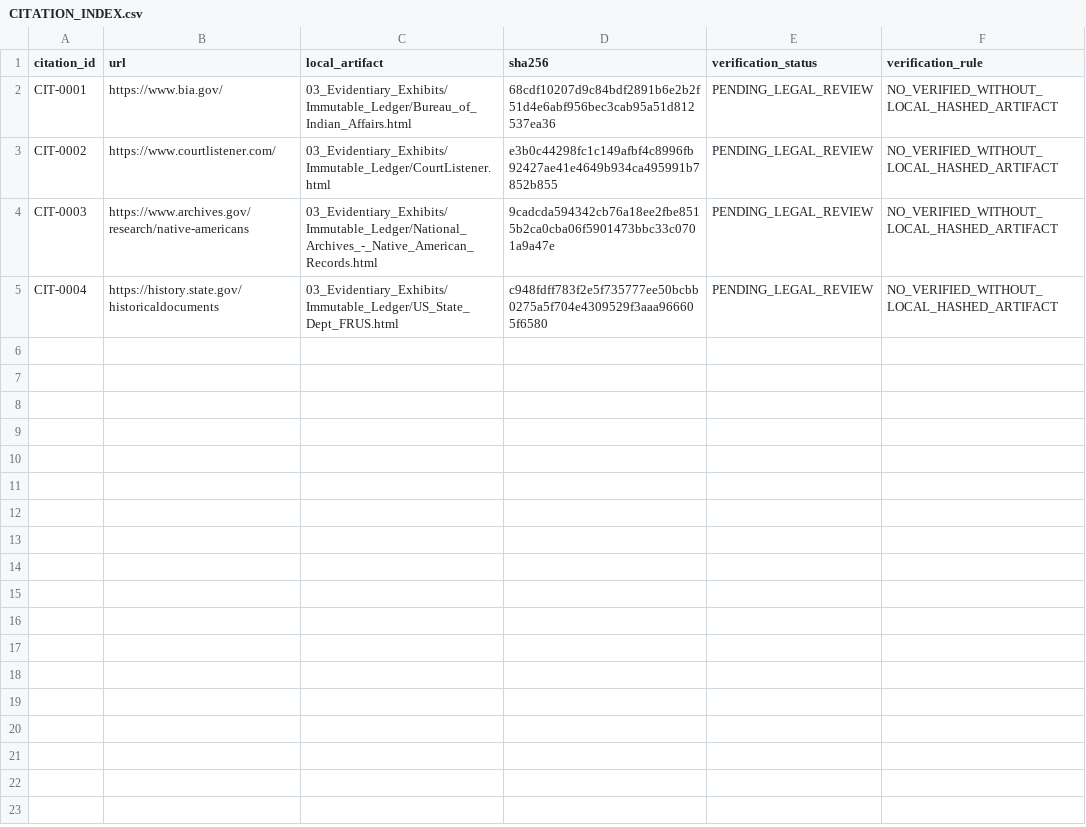
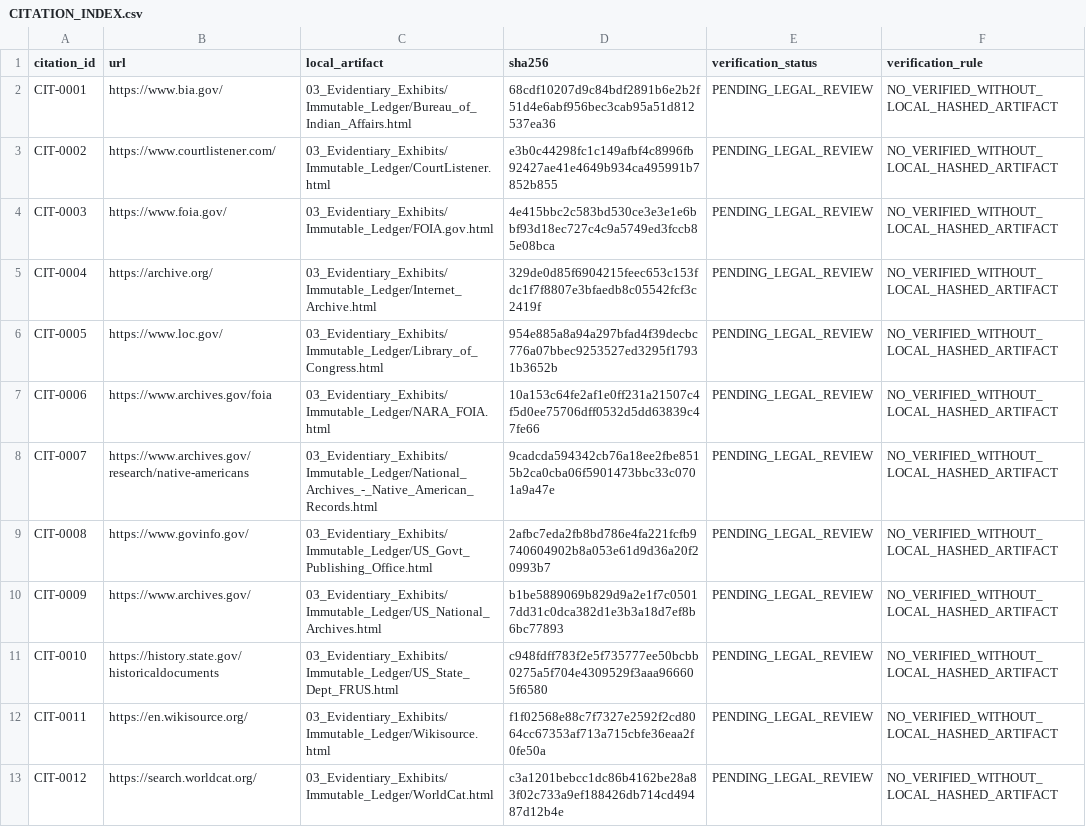
Before and after one commit to GlobalRestitutionAlliance/turtle-island-us-ak-village-of-crooked-creek-master-litigation, a CSV file: 03_Evidentiary_Exhibits/CITATION_INDEX.csv, drawn as a sheet.

Commit message:
Batch 2b: harvest expanded sources, citations, manifests

```diff
--- a/03_Evidentiary_Exhibits/CITATION_INDEX.csv
+++ b/03_Evidentiary_Exhibits/CITATION_INDEX.csv
@@ -3,3 +3,11 @@ CIT-0001,https://www.bia.gov/,03_Evidentiary_Exhibits/Immutable_Ledger/Bureau_of
 CIT-0002,https://www.courtlistener.com/,03_Evidentiary_Exhibits/Immutable_Ledger/CourtListener.html,e3b0c44298fc1c149afbf4c8996fb92427ae41e4649b934ca495991b7852b855,PENDING_LEGAL_REVIEW,NO_VERIFIED_WITHOUT_LOCAL_HASHED_ARTIFACT
-CIT-0003,https://www.archives.gov/research/native-americans,03_Evidentiary_Exhibits/Immutable_Ledger/National_Archives_-_Native_American_Records.html,9cadcda594342cb76a18ee2fbe8515b2ca0cba06f5901473bbc33c0701a9a47e,PENDING_LEGAL_REVIEW,NO_VERIFIED_WITHOUT_LOCAL_HASHED_ARTIFACT
-CIT-0004,https://history.state.gov/historicaldocuments,03_Evidentiary_Exhibits/Immutable_Ledger/US_State_Dept_FRUS.html,c948fdff783f2e5f735777ee50bcbb0275a5f704e4309529f3aaa966605f6580,PENDING_LEGAL_REVIEW,NO_VERIFIED_WITHOUT_LOCAL_HASHED_ARTIFACT
+CIT-0003,https://www.foia.gov/,03_Evidentiary_Exhibits/Immutable_Ledger/FOIA.gov.html,4e415bbc2c583bd530ce3e3e1e6bbf93d18ec727c4c9a5749ed3fccb85e08bca,PENDING_LEGAL_REVIEW,NO_VERIFIED_WITHOUT_LOCAL_HASHED_ARTIFACT
+CIT-0004,https://archive.org/,03_Evidentiary_Exhibits/Immutable_Ledger/Internet_Archive.html,329de0d85f6904215feec653c153fdc1f7f8807e3bfaedb8c05542fcf3c2419f,PENDING_LEGAL_REVIEW,NO_VERIFIED_WITHOUT_LOCAL_HASHED_ARTIFACT
+CIT-0005,https://www.loc.gov/,03_Evidentiary_Exhibits/Immutable_Ledger/Library_of_Congress.html,954e885a8a94a297bfad4f39decbc776a07bbec9253527ed3295f17931b3652b,PENDING_LEGAL_REVIEW,NO_VERIFIED_WITHOUT_LOCAL_HASHED_ARTIFACT
+CIT-0006,https://www.archives.gov/foia,03_Evidentiary_Exhibits/Immutable_Ledger/NARA_FOIA.html,10a153c64fe2af1e0ff231a21507c4f5d0ee75706dff0532d5dd63839c47fe66,PENDING_LEGAL_REVIEW,NO_VERIFIED_WITHOUT_LOCAL_HASHED_ARTIFACT
+CIT-0007,https://www.archives.gov/research/native-americans,03_Evidentiary_Exhibits/Immutable_Ledger/National_Archives_-_Native_American_Records.html,9cadcda594342cb76a18ee2fbe8515b2ca0cba06f5901473bbc33c0701a9a47e,PENDING_LEGAL_REVIEW,NO_VERIFIED_WITHOUT_LOCAL_HASHED_ARTIFACT
+CIT-0008,https://www.govinfo.gov/,03_Evidentiary_Exhibits/Immutable_Ledger/US_Govt_Publishing_Office.html,2afbc7eda2fb8bd786e4fa221fcfb9740604902b8a053e61d9d36a20f20993b7,PENDING_LEGAL_REVIEW,NO_VERIFIED_WITHOUT_LOCAL_HASHED_ARTIFACT
+CIT-0009,https://www.archives.gov/,03_Evidentiary_Exhibits/Immutable_Ledger/US_National_Archives.html,b1be5889069b829d9a2e1f7c05017dd31c0dca382d1e3b3a18d7ef8b6bc77893,PENDING_LEGAL_REVIEW,NO_VERIFIED_WITHOUT_LOCAL_HASHED_ARTIFACT
+CIT-0010,https://history.state.gov/historicaldocuments,03_Evidentiary_Exhibits/Immutable_Ledger/US_State_Dept_FRUS.html,c948fdff783f2e5f735777ee50bcbb0275a5f704e4309529f3aaa966605f6580,PENDING_LEGAL_REVIEW,NO_VERIFIED_WITHOUT_LOCAL_HASHED_ARTIFACT
+CIT-0011,https://en.wikisource.org/,03_Evidentiary_Exhibits/Immutable_Ledger/Wikisource.html,f1f02568e88c7f7327e2592f2cd8064cc67353af713a715cbfe36eaa2f0fe50a,PENDING_LEGAL_REVIEW,NO_VERIFIED_WITHOUT_LOCAL_HASHED_ARTIFACT
+CIT-0012,https://search.worldcat.org/,03_Evidentiary_Exhibits/Immutable_Ledger/WorldCat.html,c3a1201bebcc1dc86b4162be28a83f02c733a9ef188426db714cd49487d12b4e,PENDING_LEGAL_REVIEW,NO_VERIFIED_WITHOUT_LOCAL_HASHED_ARTIFACT
```
Also changed, not shown: 32 other files.
